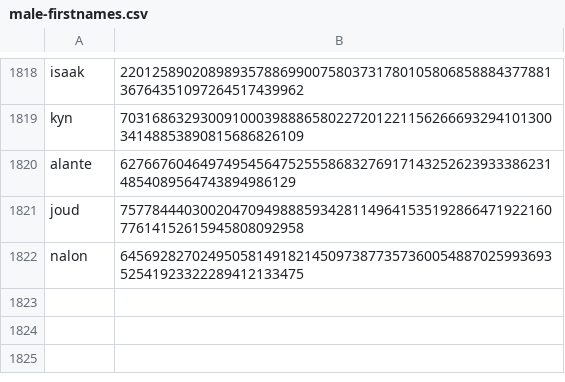
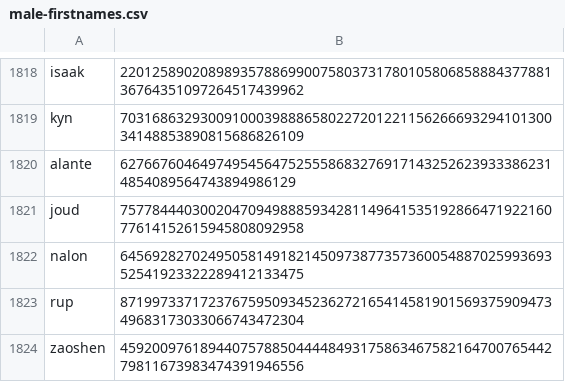
Before and after one commit to Zimtente/ens-collections, a CSV file: collections/male-firstnames.csv, drawn as a sheet; only a part is shown, gaps mark what is left out.

Commit message:
added male firstnames

```diff
--- a/collections/male-firstnames.csv
+++ b/collections/male-firstnames.csv
@@ -1822 +1822,3 @@ joud,757784440300204709498885934281149641535192866471922160776141526159458080929
 nalon,64569282702495058149182145097387735736005488702599369352541923322289412133475
+rup,87199733717237675950934523627216541458190156937590947349683173033066743472304
+zaoshen,45920097618944075788504444849317586346758216470076544279811673983474391946556
```
